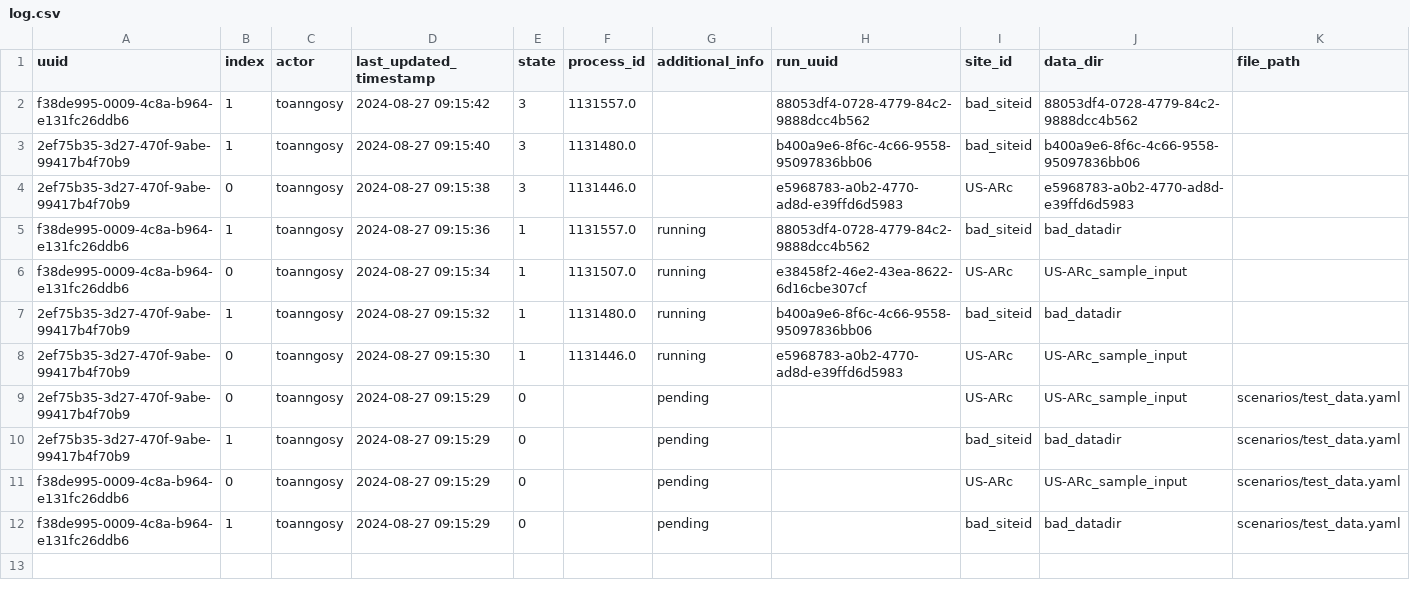
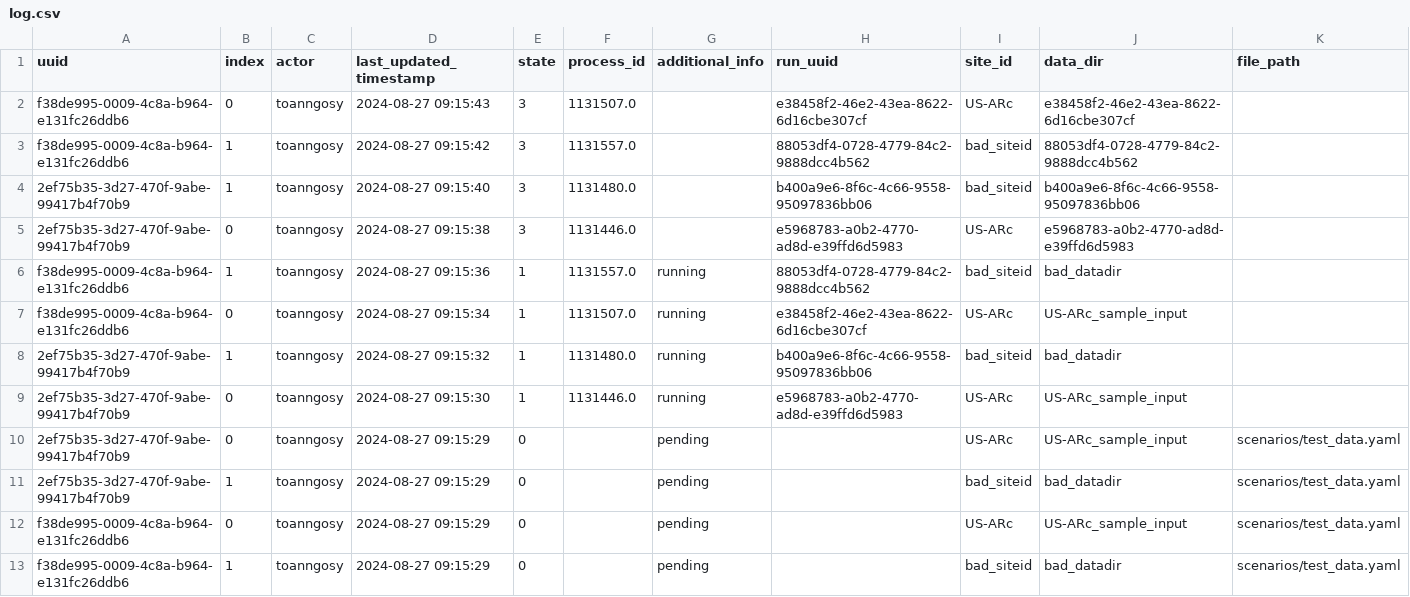
Before and after one commit to toanngosy/test_workflow, a CSV file: report/server/rocky/log.csv, drawn as a sheet.

Commit message:
switch to None for run uuid f38de995-0009-4c8a-b964-e131fc26ddb6-0 at rocky

```diff
--- a/report/server/rocky/log.csv
+++ b/report/server/rocky/log.csv
@@ -1,2 +1,3 @@
 uuid,index,actor,last_updated_timestamp,state,process_id,additional_info,run_uuid,site_id,data_dir,file_path
+f38de995-0009-4c8a-b964-e131fc26ddb6,0,toanngosy,2024-08-27 09:15:43,3,1131507.0,,e38458f2-46e2-43ea-8622-6d16cbe307cf,US-ARc,e38458f2-46e2-43ea-8622-6d16cbe307cf,
 f38de995-0009-4c8a-b964-e131fc26ddb6,1,toanngosy,2024-08-27 09:15:42,3,1131557.0,,88053df4-0728-4779-84c2-9888dcc4b562,bad_siteid,88053df4-0728-4779-84c2-9888dcc4b562,
```
